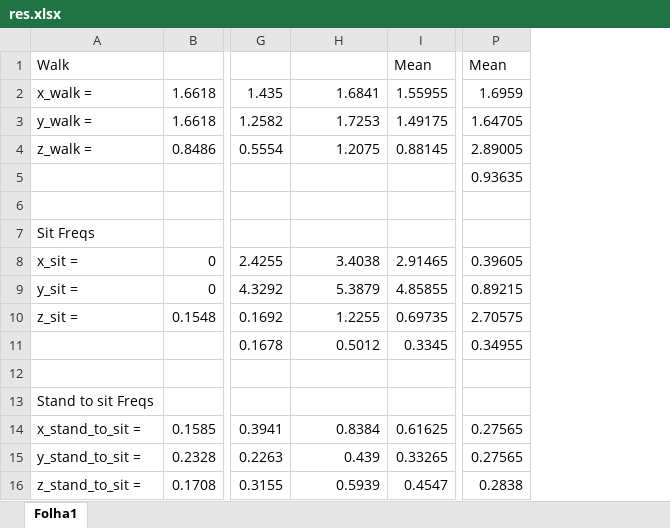
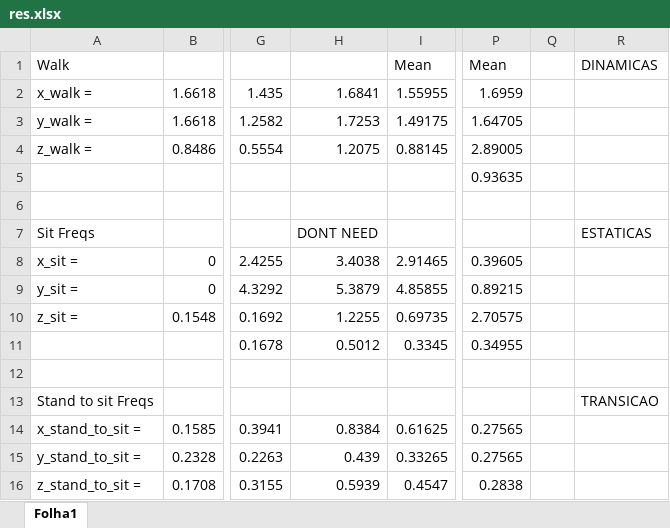
Before and after one commit to eduardotanqueiro/Projeto-ATD, an Excel workbook: res.xlsx, sheet Folha1, drawn as a sheet; only a part is shown, gaps mark what is left out; values as stored, in another font and other column widths than the file's, no borders; the diff names each change by its address in the sheet, - before the commit and + after, or states it on an @@ line.

```diff
--- a/res.xlsx (sheet Folha1)
+++ b/res.xlsx (sheet Folha1)
+column Q, empty
+column R, rows 1-13: DINAMICAS |  |  |  |  |  | ESTATICAS |  |  |  |  |  | TRANSICAO
-H7: (empty)
+H7: DONT NEED
```
Also changed, not shown: 2 other files.
